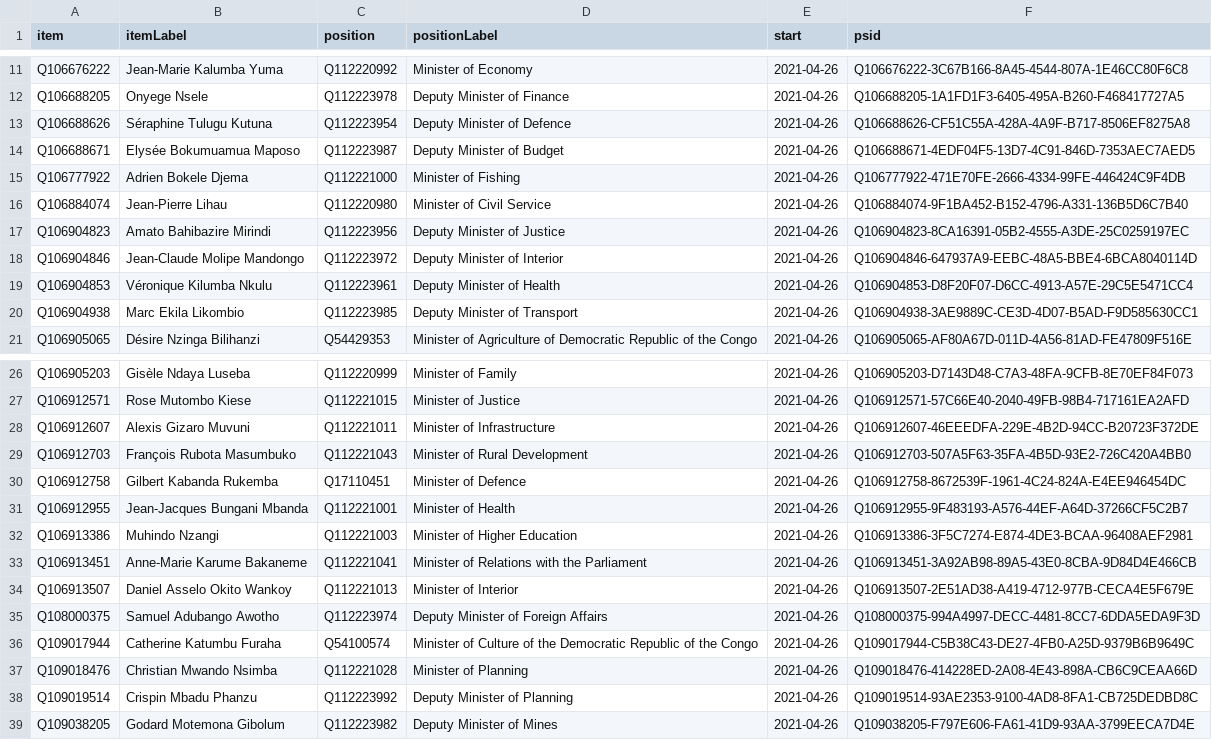
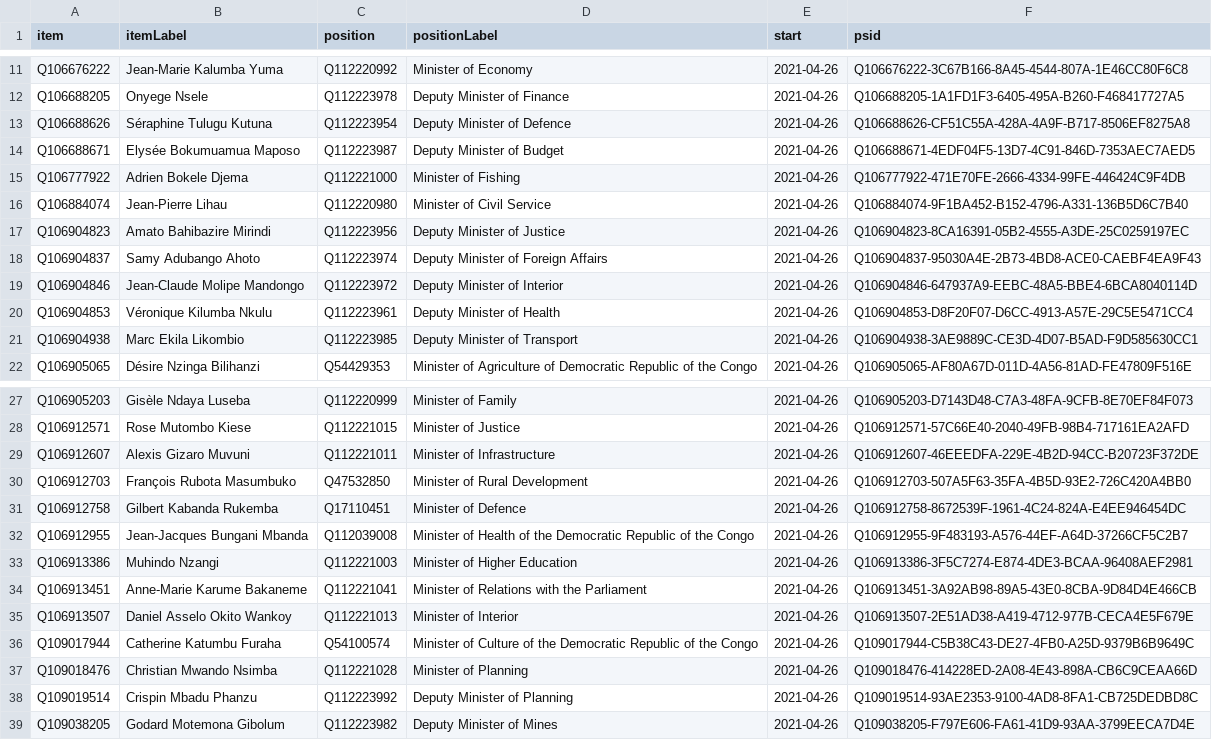
Before and after one commit to every-politician-scrapers/congo-kinshasa-ministers, a CSV file: wikidata/results/current-cabinet.csv, drawn as a sheet; only a part is shown, gaps mark what is left out.

```diff
--- a/wikidata/results/current-cabinet.csv
+++ b/wikidata/results/current-cabinet.csv
@@ -17,2 +17,3 @@ Q106884074,Jean-Pierre Lihau,Q112220980,Minister of Civil Service,2021-04-26,Q10
 Q106904823,Amato Bahibazire Mirindi,Q112223956,Deputy Minister of Justice,2021-04-26,Q106904823-8CA16391-05B2-4555-A3DE-25C0259197EC
+Q106904837,Samy Adubango Ahoto,Q112223974,Deputy Minister of Foreign Affairs,2021-04-26,Q106904837-95030A4E-2B73-4BD8-ACE0-CAEBF4EA9F43
 Q106904846,Jean-Claude Molipe Mandongo,Q112223972,Deputy Minister of Interior,2021-04-26,Q106904846-647937A9-EEBC-48A5-BBE4-6BCA8040114D
@@ -28,5 +29,5 @@ Q106912571,Rose Mutombo Kiese,Q112221015,Minister of Justice,2021-04-26,Q1069125
 Q106912607,Alexis Gizaro Muvuni,Q112221011,Minister of Infrastructure,2021-04-26,Q106912607-46EEEDFA-229E-4B2D-94CC-B20723F372DE
-Q106912703,François Rubota Masumbuko,Q112221043,Minister of Rural Development,2021-04-26,Q106912703-507A5F63-35FA-4B5D-93E2-726C420A4BB0
+Q106912703,François Rubota Masumbuko,Q47532850,Minister of Rural Development,2021-04-26,Q106912703-507A5F63-35FA-4B5D-93E2-726C420A4BB0
 Q106912758,Gilbert Kabanda Rukemba,Q17110451,Minister of Defence,2021-04-26,Q106912758-8672539F-1961-4C24-824A-E4EE946454DC
-Q106912955,Jean-Jacques Bungani Mbanda,Q112221001,Minister of Health,2021-04-26,Q106912955-9F483193-A576-44EF-A64D-37266CF5C2B7
+Q106912955,Jean-Jacques Bungani Mbanda,Q112039008,Minister of Health of the Democratic Republic of the Congo,2021-04-26,Q106912955-9F483193-A576-44EF-A64D-37266CF5C2B7
 Q106913386,Muhindo Nzangi,Q112221003,Minister of Higher Education,2021-04-26,Q106913386-3F5C7274-E874-4DE3-BCAA-96408AEF2981
@@ -34,3 +35,2 @@ Q106913451,Anne-Marie Karume Bakaneme,Q112221041,Minister of Relations with the
 Q106913507,Daniel Asselo Okito Wankoy,Q112221013,Minister of Interior,2021-04-26,Q106913507-2E51AD38-A419-4712-977B-CECA4E5F679E
-Q108000375,Samuel Adubango Awotho,Q112223974,Deputy Minister of Foreign Affairs,2021-04-26,Q108000375-994A4997-DECC-4481-8CC7-6DDA5EDA9F3D
 Q109017944,Catherine Katumbu Furaha,Q54100574,Minister of Culture of the Democratic Republic of the Congo,2021-04-26,Q109017944-C5B38C43-DE27-4FB0-A25D-9379B6B9649C
```
Also changed, not shown: wikidata/results/all-cabinets.csv.
